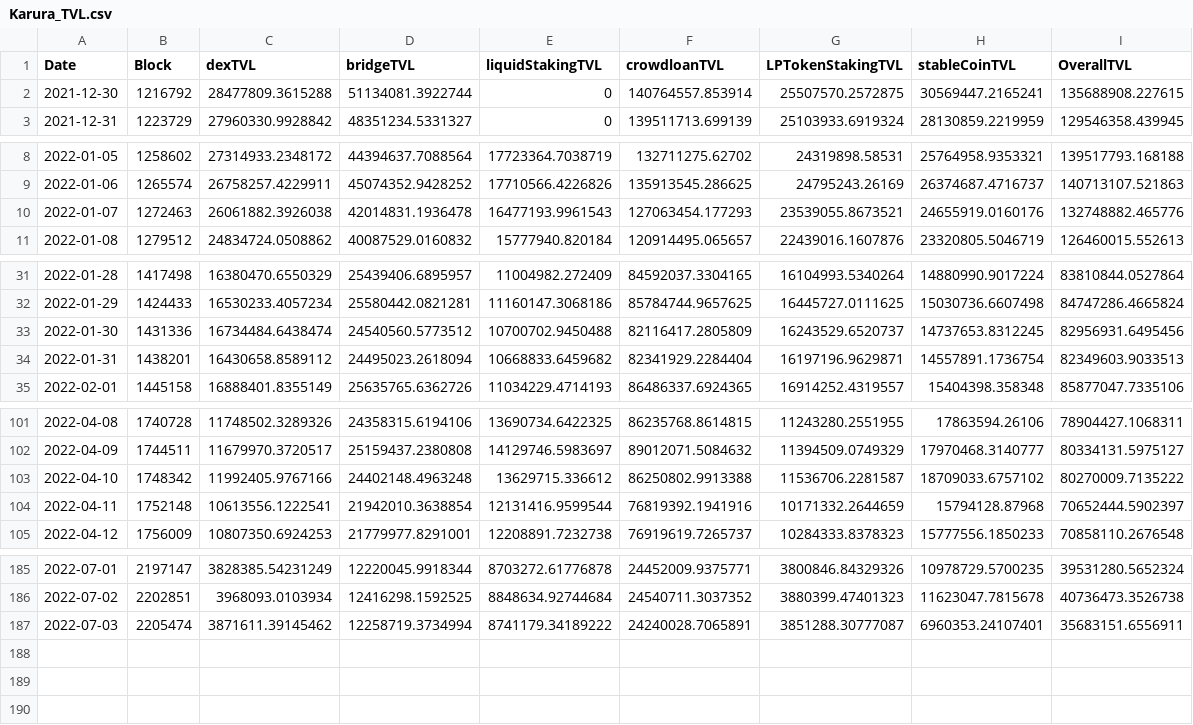
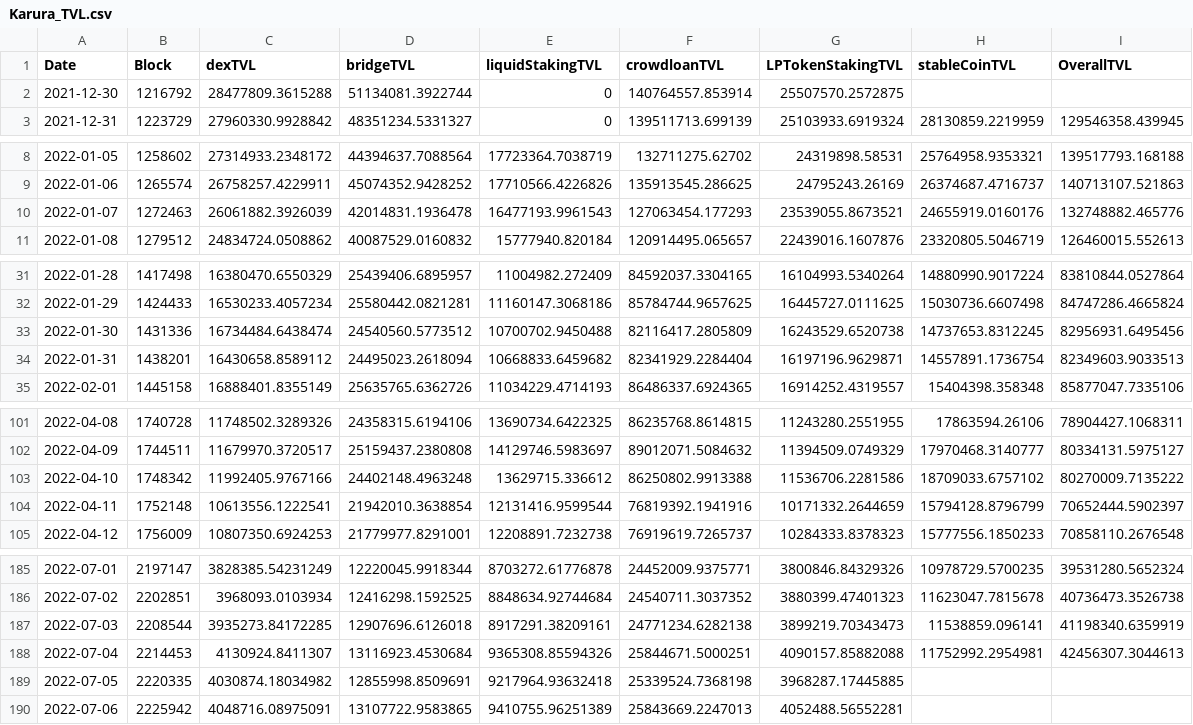
Before and after one commit to AcalaNetwork/karura-reports, a CSV file: Karura_TVL.csv, drawn as a sheet; only a part is shown, gaps mark what is left out; the diff covers the shown part only.

```diff
--- a/Karura_TVL.csv
+++ b/Karura_TVL.csv
@@ -1,3 +1,3 @@
 Date,Block,dexTVL,bridgeTVL,liquidStakingTVL,crowdloanTVL,LPTokenStakingTVL,stableCoinTVL,OverallTVL
-2021-12-30,1216792,28477809.3615288,51134081.3922744,0,140764557.853914,25507570.2572875,30569447.2165241,135688908.227615
+2021-12-30,1216792,28477809.3615288,51134081.3922744,0,140764557.853914,25507570.2572875,,
 2021-12-31,1223729,27960330.9928842,48351234.5331327,0,139511713.699139,25103933.6919324,28130859.2219959,129546358.439945
@@ -9,3 +9,3 @@ Date,Block,dexTVL,bridgeTVL,liquidStakingTVL,crowdloanTVL,LPTokenStakingTVL,stab
 2022-01-06,1265574,26758257.4229911,45074352.9428252,17710566.4226826,135913545.286625,24795243.26169,26374687.4716737,140713107.521863
-2022-01-07,1272463,26061882.3926038,42014831.1936478,16477193.9961543,127063454.177293,23539055.8673521,24655919.0160176,132748882.465776
+2022-01-07,1272463,26061882.3926039,42014831.1936478,16477193.9961543,127063454.177293,23539055.8673521,24655919.0160176,132748882.465776
 2022-01-08,1279512,24834724.0508862,40087529.0160832,15777940.820184,120914495.065657,22439016.1607876,23320805.5046719,126460015.552613
@@ -32,3 +32,3 @@ Date,Block,dexTVL,bridgeTVL,liquidStakingTVL,crowdloanTVL,LPTokenStakingTVL,stab
 2022-01-29,1424433,16530233.4057234,25580442.0821281,11160147.3068186,85784744.9657625,16445727.0111625,15030736.6607498,84747286.4665824
-2022-01-30,1431336,16734484.6438474,24540560.5773512,10700702.9450488,82116417.2805809,16243529.6520737,14737653.8312245,82956931.6495456
+2022-01-30,1431336,16734484.6438474,24540560.5773512,10700702.9450488,82116417.2805809,16243529.6520738,14737653.8312245,82956931.6495456
 2022-01-31,1438201,16430658.8589112,24495023.2618094,10668833.6459682,82341929.2284404,16197196.9629871,14557891.1736754,82349603.9033513
@@ -102,4 +102,4 @@ Date,Block,dexTVL,bridgeTVL,liquidStakingTVL,crowdloanTVL,LPTokenStakingTVL,stab
 2022-04-09,1744511,11679970.3720517,25159437.2380808,14129746.5983697,89012071.5084632,11394509.0749329,17970468.3140777,80334131.5975127
-2022-04-10,1748342,11992405.9767166,24402148.4963248,13629715.336612,86250802.9913388,11536706.2281587,18709033.6757102,80270009.7135222
-2022-04-11,1752148,10613556.1222541,21942010.3638854,12131416.9599544,76819392.1941916,10171332.2644659,15794128.87968,70652444.5902397
+2022-04-10,1748342,11992405.9767166,24402148.4963248,13629715.336612,86250802.9913388,11536706.2281586,18709033.6757102,80270009.7135222
+2022-04-11,1752148,10613556.1222541,21942010.3638854,12131416.9599544,76819392.1941916,10171332.2644659,15794128.8796799,70652444.5902397
 2022-04-12,1756009,10807350.6924253,21779977.8291001,12208891.7232738,76919619.7265737,10284333.8378323,15777556.1850233,70858110.2676548
@@ -186,2 +186,5 @@ Date,Block,dexTVL,bridgeTVL,liquidStakingTVL,crowdloanTVL,LPTokenStakingTVL,stab
 2022-07-02,2202851,3968093.0103934,12416298.1592525,8848634.92744684,24540711.3037352,3880399.47401323,11623047.7815678,40736473.3526738
-2022-07-03,2205474,3871611.39145462,12258719.3734994,8741179.34189222,24240028.7065891,3851288.30777087,6960353.24107401,35683151.6556911
+2022-07-03,2208544,3935273.84172285,12907696.6126018,8917291.38209161,24771234.6282138,3899219.70343473,11538859.096141,41198340.6359919
+2022-07-04,2214453,4130924.8411307,13116923.4530684,9365308.85594326,25844671.5000251,4090157.85882088,11752992.2954981,42456307.3044613
+2022-07-05,2220335,4030874.18034982,12855998.8509691,9217964.93632418,25339524.7368198,3968287.17445885,,
+2022-07-06,2225942,4048716.08975091,13107722.9583865,9410755.96251389,25843669.2247013,4052488.56552281,,
```
Also changed, not shown: 15 edited cells elsewhere in this file, Acala_TVL.csv, 1 other file.
